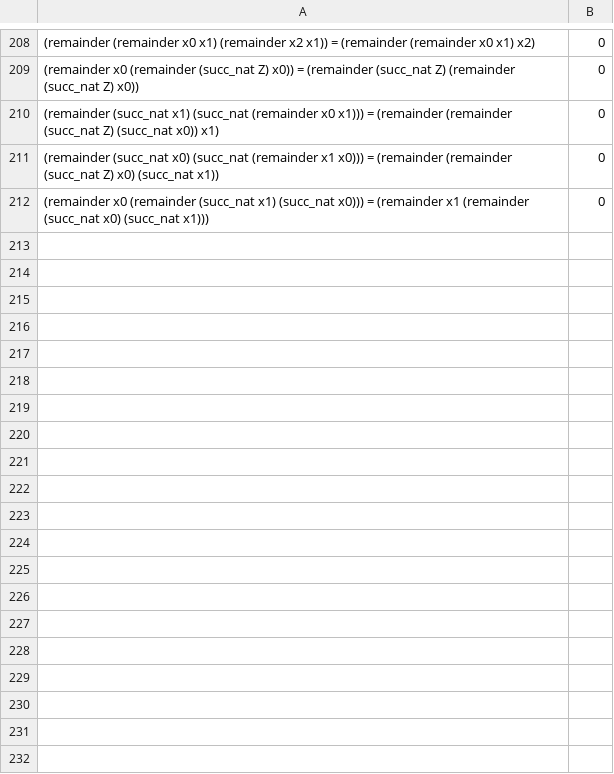
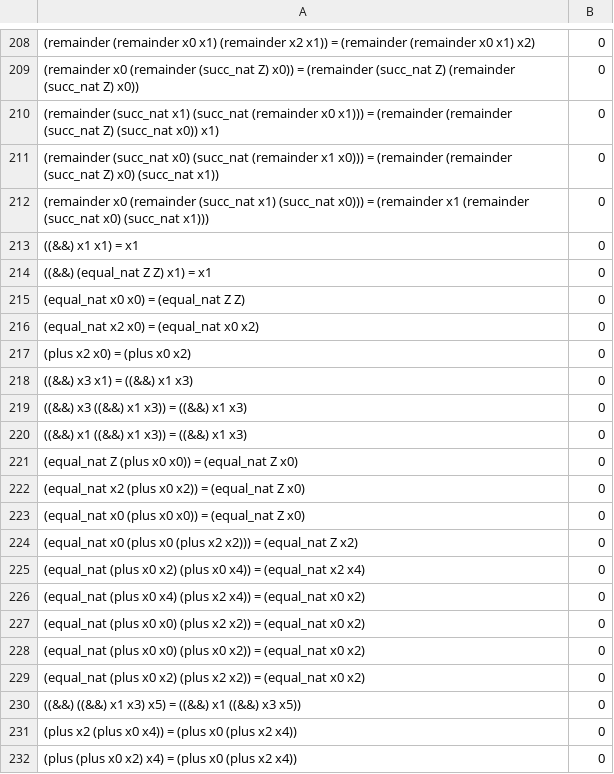
Before and after one commit to hesterjeng/discover_testing, a CSV file: lemma_use_data.csv, drawn as a sheet; only a part is shown, gaps mark what is left out; the diff covers the shown part only; the diff names each change by its address in the sheet, - before the commit and + after, or states it on an @@ line.

Commit message:
more data

```diff
--- a/lemma_use_data.csv
+++ b/lemma_use_data.csv
+row 213: ((&&) x1 x1) = x1 | 0
+row 214: ((&&) (equal_nat Z Z) x1) = x1 | 0
+row 215: (equal_nat x0 x0) = (equal_nat Z Z) | 0
+row 216: (equal_nat x2 x0) = (equal_nat x0 x2) | 0
+row 217: (plus x2 x0) = (plus x0 x2) | 0
+row 218: ((&&) x3 x1) = ((&&) x1 x3) | 0
+row 219: ((&&) x3 ((&&) x1 x3)) = ((&&) x1 x3) | 0
+row 220: ((&&) x1 ((&&) x1 x3)) = ((&&) x1 x3) | 0
+row 221: (equal_nat Z (plus x0 x0)) = (equal_nat Z x0) | 0
+row 222: (equal_nat x2 (plus x0 x2)) = (equal_nat Z x0) | 0
+row 223: (equal_nat x0 (plus x0 x0)) = (equal_nat Z x0) | 0
+row 224: (equal_nat x0 (plus x0 (plus x2 x2))) = (equal_nat Z x2) | 0
+row 225: (equal_nat (plus x0 x2) (plus x0 x4)) = (equal_nat x2 x4) | 0
+row 226: (equal_nat (plus x0 x4) (plus x2 x4)) = (equal_nat x0 x2) | 0
+row 227: (equal_nat (plus x0 x0) (plus x2 x2)) = (equal_nat x0 x2) | 0
+row 228: (equal_nat (plus x0 x0) (plus x0 x2)) = (equal_nat x0 x2) | 0
+row 229: (equal_nat (plus x0 x2) (plus x2 x2)) = (equal_nat x0 x2) | 0
+row 230: ((&&) ((&&) x1 x3) x5) = ((&&) x1 ((&&) x3 x5)) | 0
+row 231: (plus x2 (plus x0 x4)) = (plus x0 (plus x2 x4)) | 0
+row 232: (plus (plus x0 x2) x4) = (plus x0 (plus x2 x4)) | 0
```
Also changed, not shown: 85 added rows elsewhere in this file, 2 other files.
